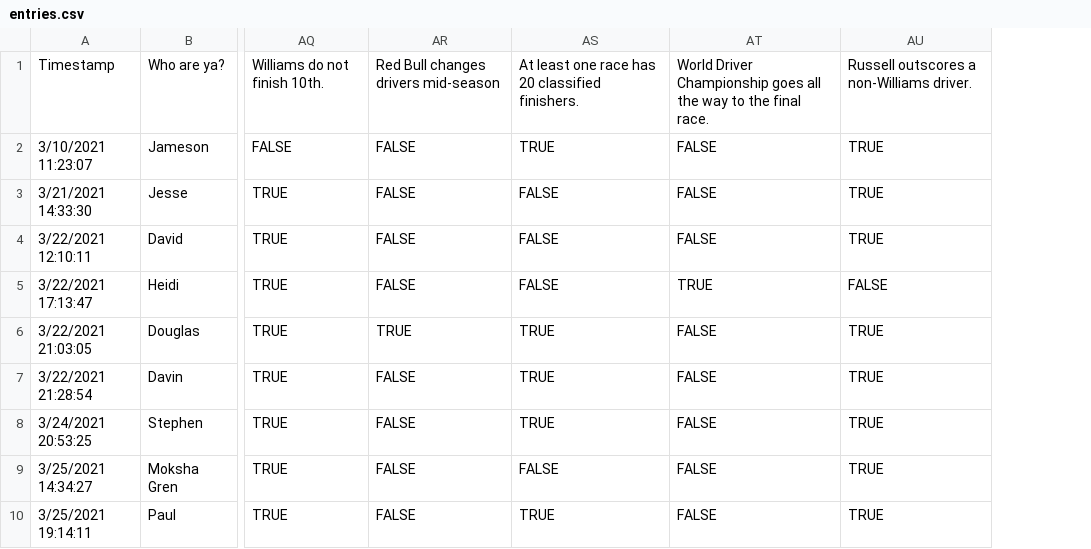
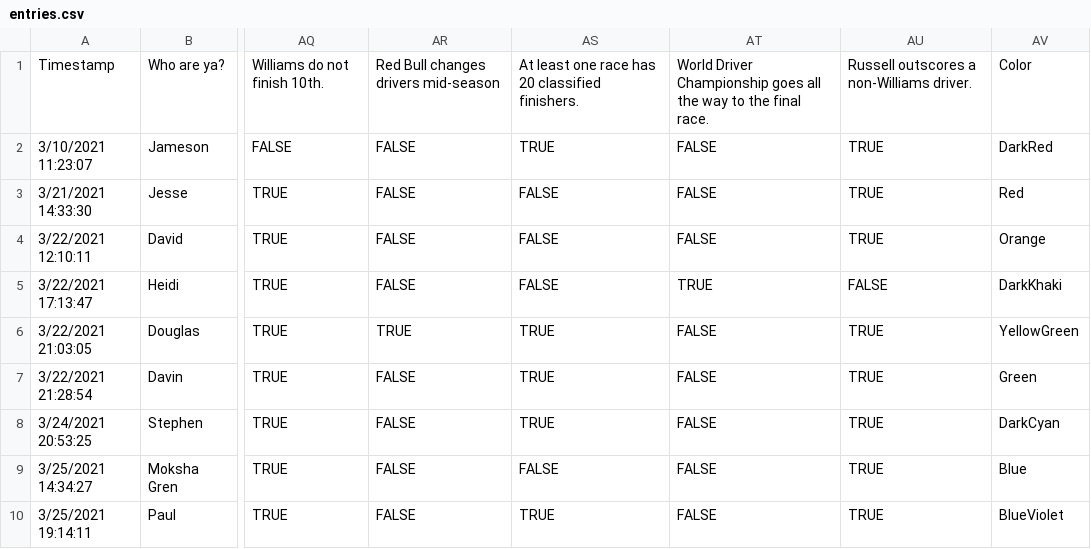
Before and after one commit to jesseerdmann/F1_quest, a CSV file: data/entries.csv, drawn as a sheet; only a part is shown, gaps mark what is left out; the diff names each change by its address in the sheet, - before the commit and + after, or states it on an @@ line.

```diff
--- a/data/entries.csv
+++ b/data/entries.csv
+column AV, rows 1-10: Color | DarkRed | Red | Orange | DarkKhaki | YellowGreen | Green | DarkCyan | Blue | BlueViolet
```
Also changed, not shown: 6 other files.
